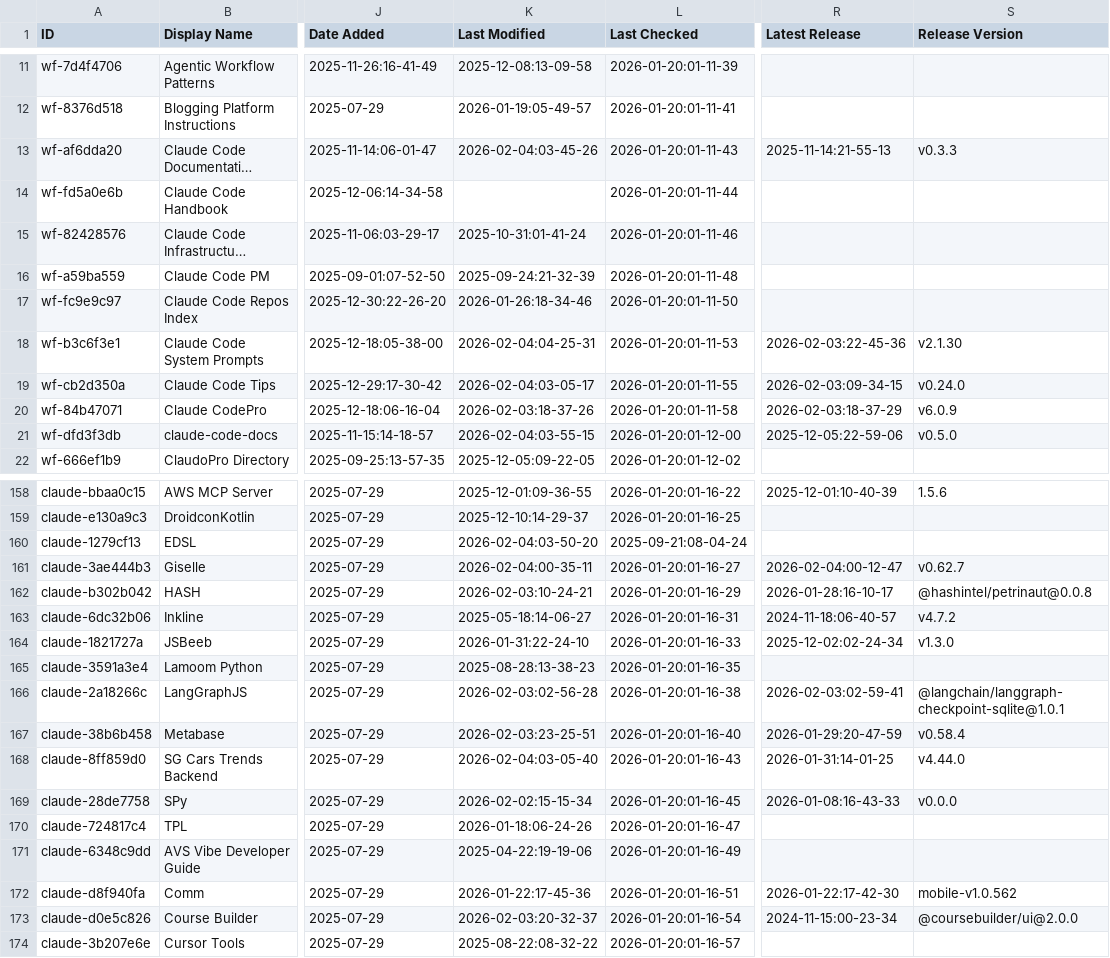
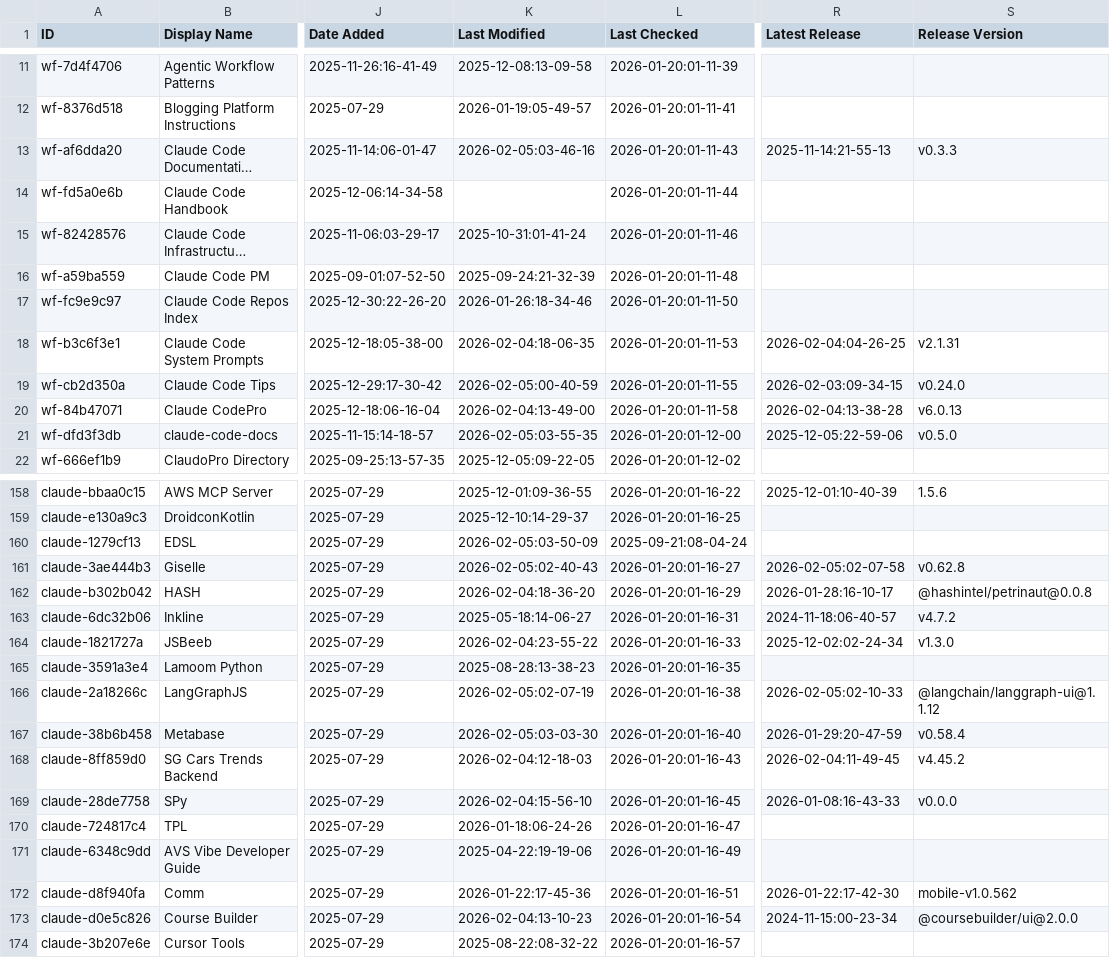
Before and after one commit to Beeerrrr/awesome-claude-code, a CSV file: THE_RESOURCES_TABLE.csv, drawn as a sheet; only a part is shown, gaps mark what is left out; long unchanged cells end in …; the diff covers the shown part only; the diff names each change by its address in the sheet, - before the commit and + after, or states it on an @@ line.

```diff
--- a/THE_RESOURCES_TABLE.csv
+++ b/THE_RESOURCES_TABLE.csv
-K13 (Last Modified): 2026-02-04:03-45-26
+K13 (Last Modified): 2026-02-05:03-46-16
-K18 (Last Modified): 2026-02-04:04-25-31
+K18 (Last Modified): 2026-02-04:18-06-35
-R18 (Latest Release): 2026-02-03:22-45-36
+R18 (Latest Release): 2026-02-04:04-26-25
-S18 (Release Version): v2.1.30
+S18 (Release Version): v2.1.31
-K19 (Last Modified): 2026-02-04:03-05-17
+K19 (Last Modified): 2026-02-05:00-40-59
-K20 (Last Modified): 2026-02-03:18-37-26
+K20 (Last Modified): 2026-02-04:13-49-00
-R20 (Latest Release): 2026-02-03:18-37-29
+R20 (Latest Release): 2026-02-04:13-38-28
-S20 (Release Version): v6.0.9
+S20 (Release Version): v6.0.13
-K21 (Last Modified): 2026-02-04:03-55-15
+K21 (Last Modified): 2026-02-05:03-55-35
-K160 (Last Modified): 2026-02-04:03-50-20
+K160 (Last Modified): 2026-02-05:03-50-09
-K161 (Last Modified): 2026-02-04:00-35-11
+K161 (Last Modified): 2026-02-05:02-40-43
-R161 (Latest Release): 2026-02-04:00-12-47
+R161 (Latest Release): 2026-02-05:02-07-58
-S161 (Release Version): v0.62.7
+S161 (Release Version): v0.62.8
-K162 (Last Modified): 2026-02-03:10-24-21
+K162 (Last Modified): 2026-02-04:18-36-20
-K164 (Last Modified): 2026-01-31:22-24-10
+K164 (Last Modified): 2026-02-04:23-55-22
-K166 (Last Modified): 2026-02-03:02-56-28
+K166 (Last Modified): 2026-02-05:02-07-19
-R166 (Latest Release): 2026-02-03:02-59-41
+R166 (Latest Release): 2026-02-05:02-10-33
-S166 (Release Version): @langchain/langgraph-checkpoint-sqlite@1.0.1
+S166 (Release Version): @langchain/langgraph-ui@1.1.12
-K167 (Last Modified): 2026-02-03:23-25-51
+K167 (Last Modified): 2026-02-05:03-03-30
-K168 (Last Modified): 2026-02-04:03-05-40
+K168 (Last Modified): 2026-02-04:12-18-03
-R168 (Latest Release): 2026-01-31:14-01-25
+R168 (Latest Release): 2026-02-04:11-49-45
-S168 (Release Version): v4.44.0
+S168 (Release Version): v4.45.2
-K169 (Last Modified): 2026-02-02:15-15-34
+K169 (Last Modified): 2026-02-04:15-56-10
-K173 (Last Modified): 2026-02-03:20-32-37
+K173 (Last Modified): 2026-02-04:13-10-23
```
Also changed, not shown: 30 edited cells elsewhere in this file.
